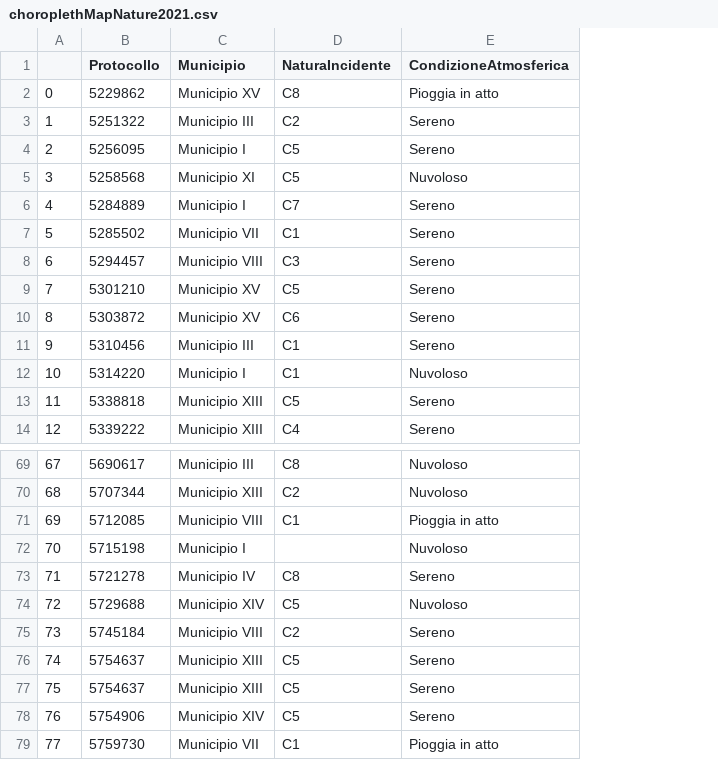
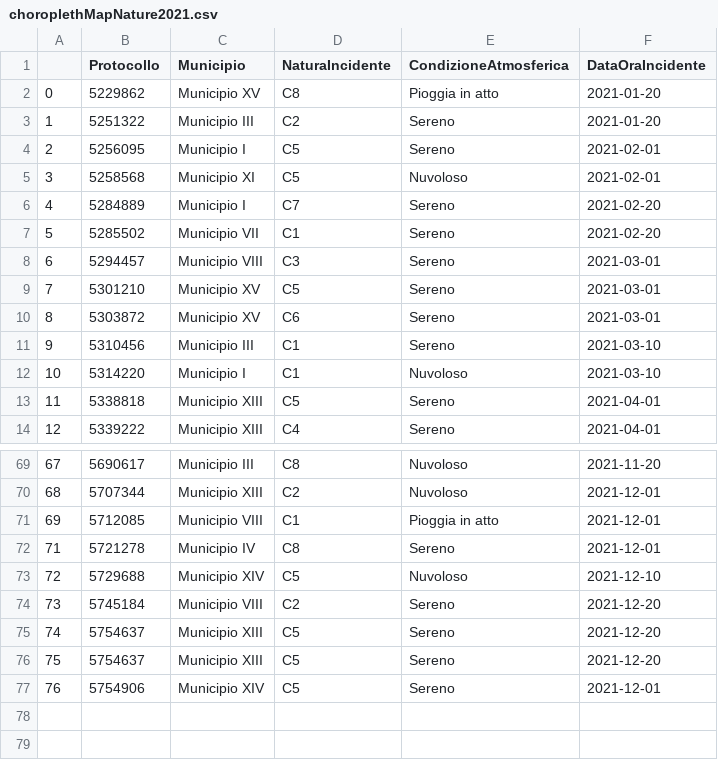
Before and after one commit to 2029254/RomeSafeRoads, a CSV file: dataset/processed/choroplethMap/choroplethMapNature2021.csv, drawn as a sheet; only a part is shown, gaps mark what is left out; removed rows and columns are numbered as before the commit, all else as after; the diff names each change by its address in the sheet, - before the commit and + after, or states it on an @@ line.

```diff
--- a/dataset/processed/choroplethMap/choroplethMapNature2021.csv
+++ b/dataset/processed/choroplethMap/choroplethMapNature2021.csv
+column F (DataOraIncidente), rows 2-14: 2021-01-20 | 2021-01-20 | 2021-02-01 | 2021-02-01 | 2021-02-20 | 2021-02-20 | 2021-03-01 | 2021-03-01 | 2021-03-01 | 2021-03-10 | 2021-03-10 | 2021-04-01 | 2021-04-01; rows 69-77: 2021-11-20 | 2021-12-01 | 2021-12-01 | 2021-12-01 | 2021-12-10 | 2021-12-20 | 2021-12-20 | 2021-12-20 | 2021-12-01
-row 72: 70 | 5715198 | Municipio I |  | Nuvoloso
-row 79: 77 | 5759730 | Municipio VII | C1 | Pioggia in atto
```
Also changed, not shown: dataset/processed/choroplethMap/choroplethMapNature2019.csv, dataset/source/death-accidents/deaths-2019.csv, 10 other files.
